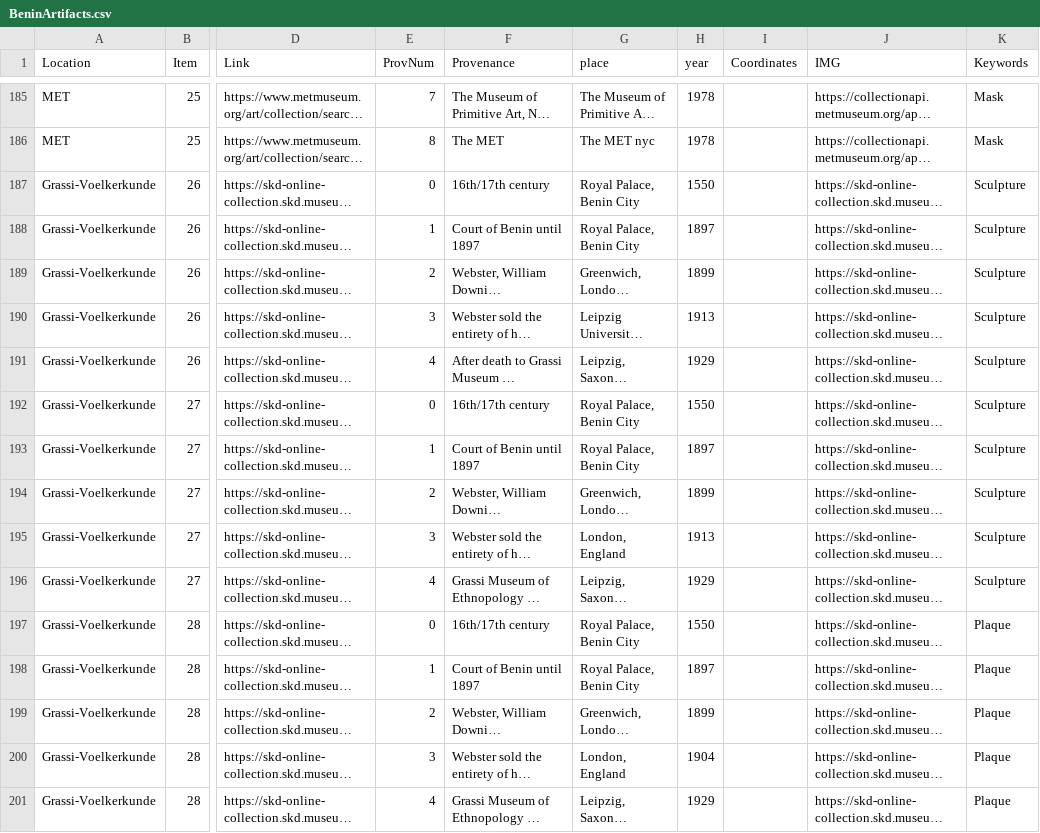
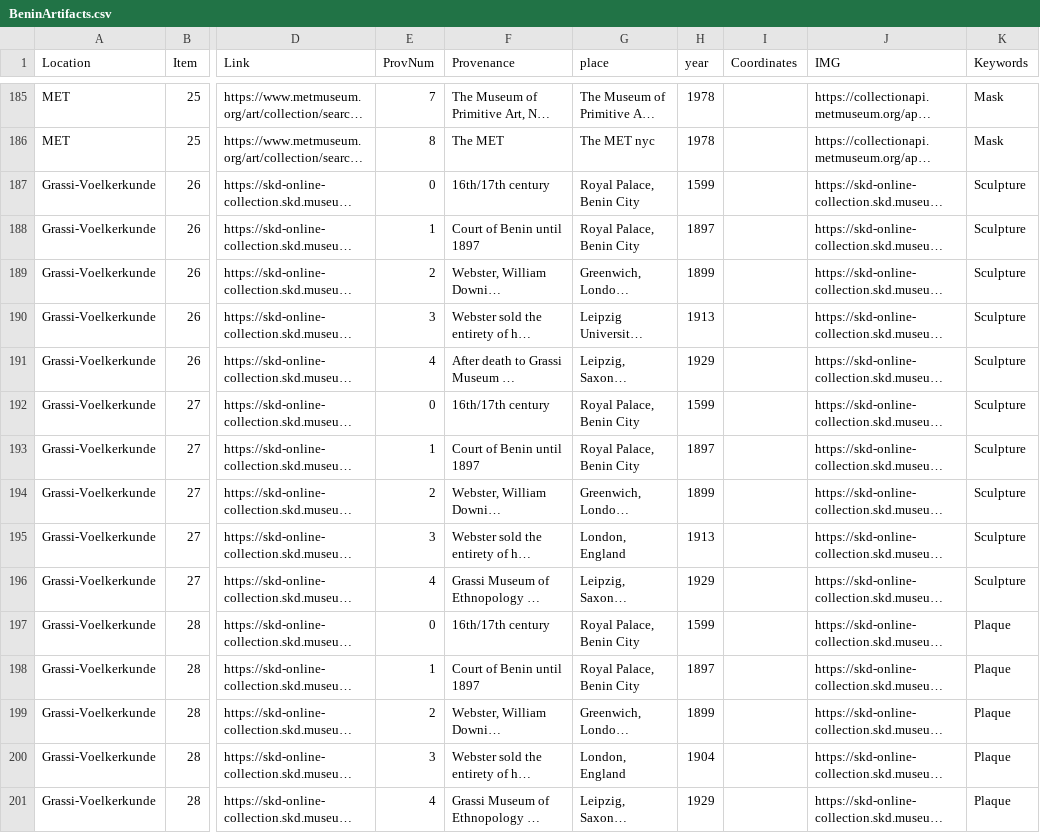
Before and after one commit to sebastian-bn-zaydan/Benin-Provenance-Project, a CSV file: data/BeninArtifacts.csv, drawn as a sheet; only a part is shown, gaps mark what is left out; long unchanged cells end in …; the diff covers the shown part only; the diff names each change by its address in the sheet, - before the commit and + after, or states it on an @@ line.

```diff
--- a/data/BeninArtifacts.csv
+++ b/data/BeninArtifacts.csv
-H187 (year): 1550
+H187 (year): 1599
-H192 (year): 1550
+H192 (year): 1599
-H197 (year): 1550
+H197 (year): 1599
```
Also changed, not shown: 12 added rows and 33 edited cells elsewhere in this file, data/People.csv, 52 other files.
